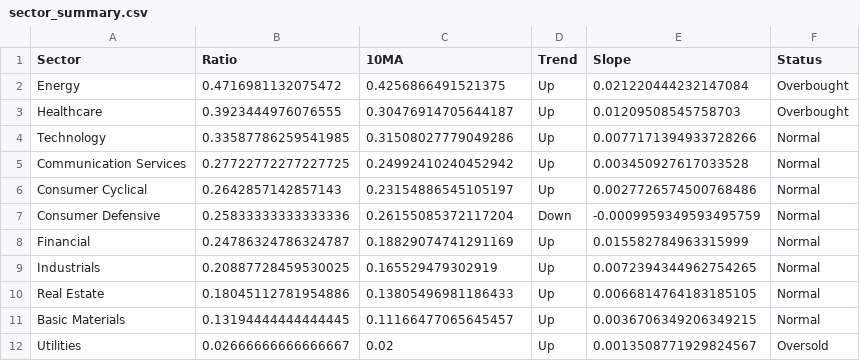
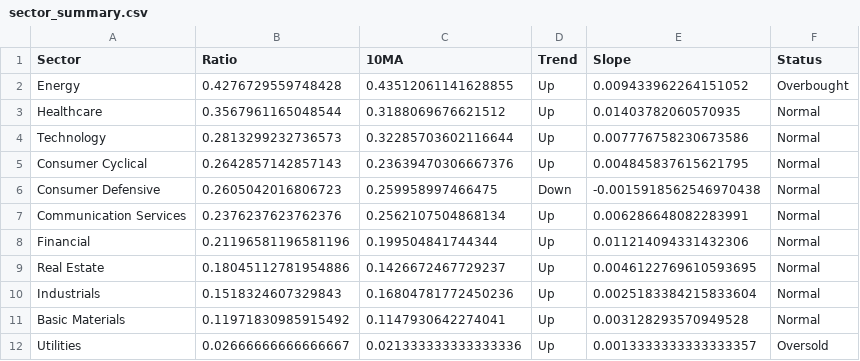
Before and after one commit to sydcurie/uptrend-dashboard, a CSV file: data/sector_summary.csv, drawn as a sheet.

```diff
--- a/data/sector_summary.csv
+++ b/data/sector_summary.csv
@@ -1,12 +1,12 @@
 Sector,Ratio,10MA,Trend,Slope,Status
-Energy,0.4716981132075472,0.4256866491521375,Up,0.021220444232147084,Overbought
-Healthcare,0.3923444976076555,0.30476914705644187,Up,0.01209508545758703,Overbought
-Technology,0.33587786259541985,0.31508027779049286,Up,0.0077171394933728266,Normal
-Communication Services,0.27722772277227725,0.24992410240452942,Up,0.003450927617033528,Normal
-Consumer Cyclical,0.2642857142857143,0.23154886545105197,Up,0.0027726574500768486,Normal
-Consumer Defensive,0.25833333333333336,0.26155085372117204,Down,-0.0009959349593495759,Normal
-Financial,0.24786324786324787,0.18829074741291169,Up,0.015582784963315999,Normal
-Industrials,0.20887728459530025,0.165529479302919,Up,0.0072394344962754265,Normal
-Real Estate,0.18045112781954886,0.13805496981186433,Up,0.0066814764183185105,Normal
-Basic Materials,0.13194444444444445,0.11166477065645457,Up,0.0036706349206349215,Normal
-Utilities,0.02666666666666667,0.02,Up,0.0013508771929824567,Oversold
+Energy,0.4276729559748428,0.43512061141628855,Up,0.009433962264151052,Overbought
+Healthcare,0.3567961165048544,0.3188069676621512,Up,0.01403782060570935,Normal
+Technology,0.2813299232736573,0.32285703602116644,Up,0.007776758230673586,Normal
+Consumer Cyclical,0.2642857142857143,0.23639470306667376,Up,0.004845837615621795,Normal
+Consumer Defensive,0.2605042016806723,0.259958997466475,Down,-0.0015918562546970438,Normal
+Communication Services,0.2376237623762376,0.2562107504868134,Up,0.006286648082283991,Normal
+Financial,0.21196581196581196,0.199504841744344,Up,0.011214094331432306,Normal
+Real Estate,0.18045112781954886,0.1426672467729237,Up,0.0046122769610593695,Normal
+Industrials,0.1518324607329843,0.16804781772450236,Up,0.0025183384215833604,Normal
+Basic Materials,0.11971830985915492,0.1147930642274041,Up,0.003128293570949528,Normal
+Utilities,0.02666666666666667,0.021333333333333336,Up,0.0013333333333333357,Oversold
```
Also changed, not shown: data/industry_summary.csv, data/sector_dispersion.csv, 2 other files.
